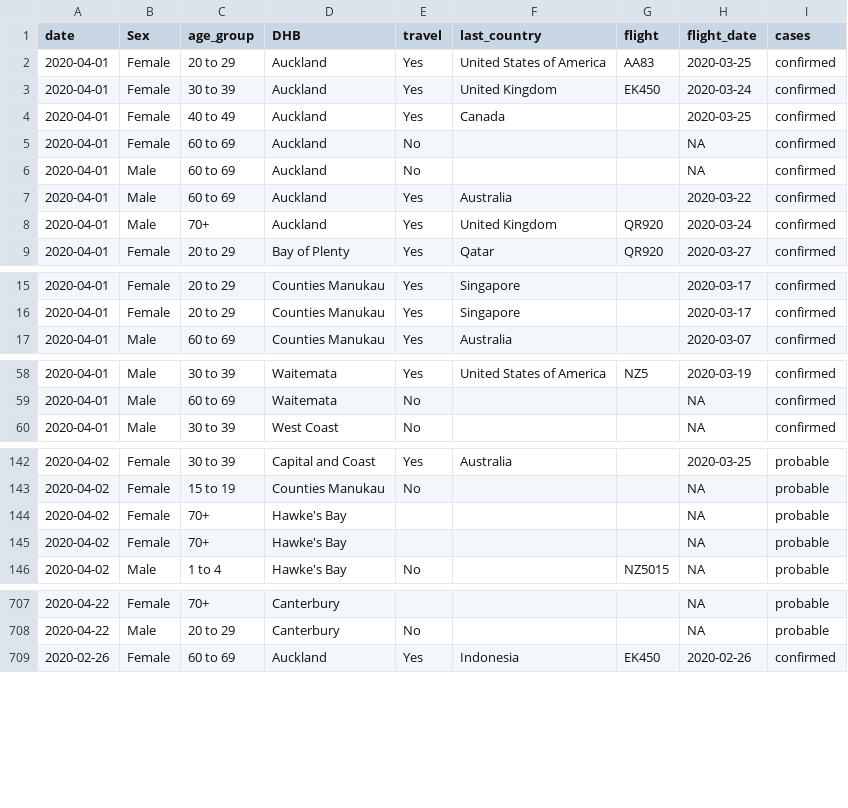
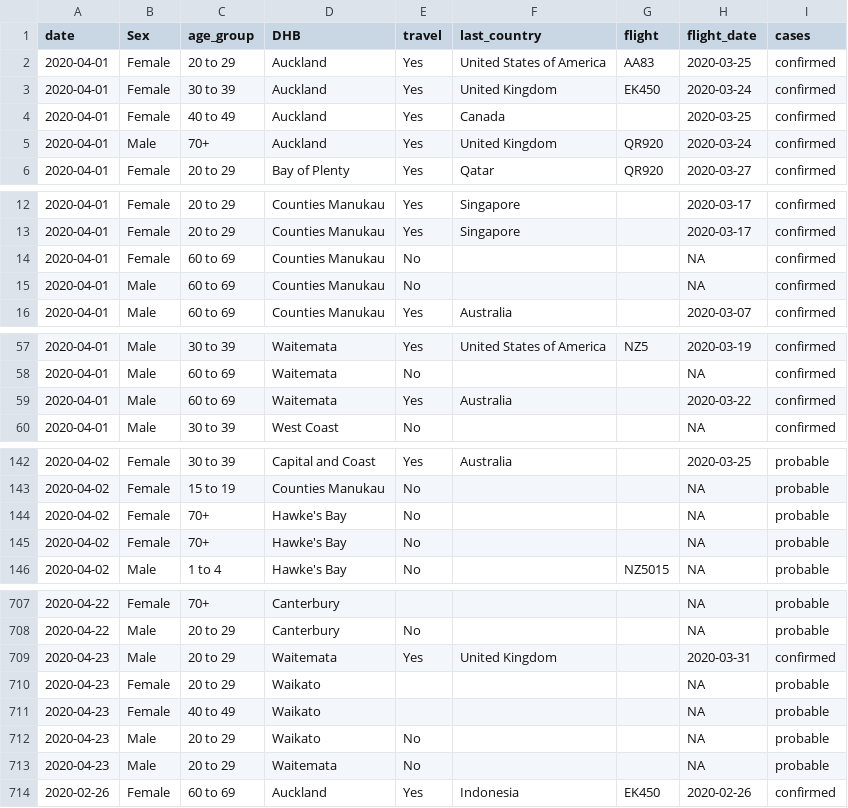
Before and after one commit to MattBixley/COVID19, a CSV file: data/nz_moh.csv, drawn as a sheet; only a part is shown, gaps mark what is left out; the diff covers the shown part only.

```diff
--- a/data/nz_moh.csv
+++ b/data/nz_moh.csv
@@ -4,5 +4,2 @@ date,Sex,age_group,DHB,travel,last_country,flight,flight_date,cases
 2020-04-01,Female,40 to 49,Auckland,Yes,Canada,,2020-03-25,confirmed
-2020-04-01,Female,60 to 69,Auckland,No,,,NA,confirmed
-2020-04-01,Male,60 to 69,Auckland,No,,,NA,confirmed
-2020-04-01,Male,60 to 69,Auckland,Yes,Australia,,2020-03-22,confirmed
 2020-04-01,Male,70+,Auckland,Yes,United Kingdom,QR920,2020-03-24,confirmed
@@ -16,2 +13,4 @@ date,Sex,age_group,DHB,travel,last_country,flight,flight_date,cases
 2020-04-01,Female,20 to 29,Counties Manukau,Yes,Singapore,,2020-03-17,confirmed
+2020-04-01,Female,60 to 69,Counties Manukau,No,,,NA,confirmed
+2020-04-01,Male,60 to 69,Counties Manukau,No,,,NA,confirmed
 2020-04-01,Male,60 to 69,Counties Manukau,Yes,Australia,,2020-03-07,confirmed
@@ -59,2 +58,3 @@ date,Sex,age_group,DHB,travel,last_country,flight,flight_date,cases
 2020-04-01,Male,60 to 69,Waitemata,No,,,NA,confirmed
+2020-04-01,Male,60 to 69,Waitemata,Yes,Australia,,2020-03-22,confirmed
 2020-04-01,Male,30 to 39,West Coast,No,,,NA,confirmed
@@ -143,4 +143,4 @@ date,Sex,age_group,DHB,travel,last_country,flight,flight_date,cases
 2020-04-02,Female,15 to 19,Counties Manukau,No,,,NA,probable
-2020-04-02,Female,70+,Hawke's Bay,,,,NA,probable
-2020-04-02,Female,70+,Hawke's Bay,,,,NA,probable
+2020-04-02,Female,70+,Hawke's Bay,No,,,NA,probable
+2020-04-02,Female,70+,Hawke's Bay,No,,,NA,probable
 2020-04-02,Male,1 to 4,Hawke's Bay,No,,NZ5015,NA,probable
@@ -708,2 +708,7 @@ date,Sex,age_group,DHB,travel,last_country,flight,flight_date,cases
 2020-04-22,Male,20 to 29,Canterbury,No,,,NA,probable
+2020-04-23,Male,20 to 29,Waitemata,Yes,United Kingdom,,2020-03-31,confirmed
+2020-04-23,Female,20 to 29,Waikato,,,,NA,probable
+2020-04-23,Female,40 to 49,Waikato,,,,NA,probable
+2020-04-23,Male,20 to 29,Waikato,No,,,NA,probable
+2020-04-23,Male,20 to 29,Waitemata,No,,,NA,probable
 2020-02-26,Female,60 to 69,Auckland,Yes,Indonesia,EK450,2020-02-26,confirmed
```
Also changed, not shown: 6 edited cells elsewhere in this file, 2 other files.
